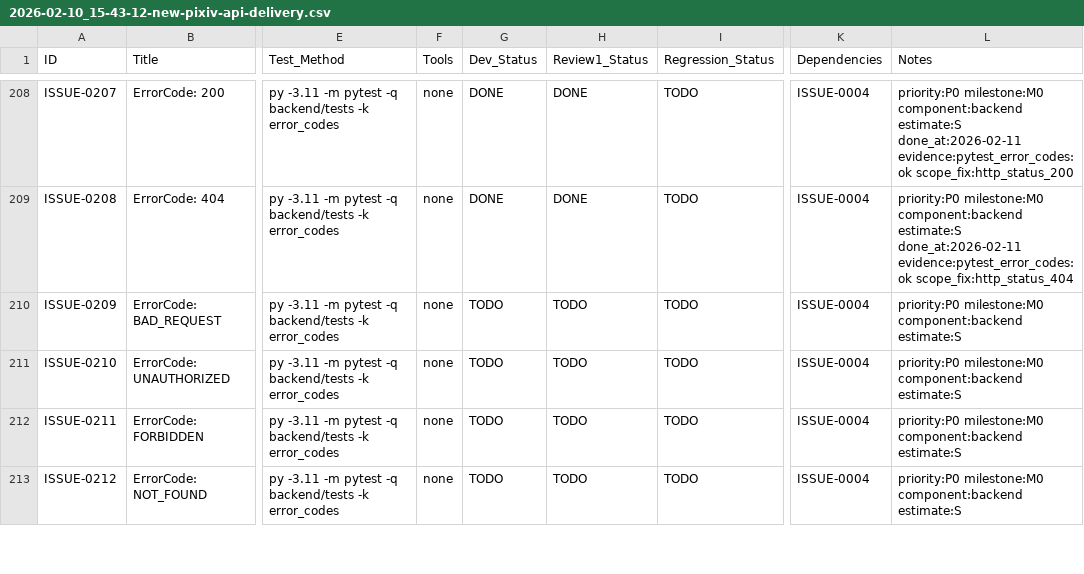
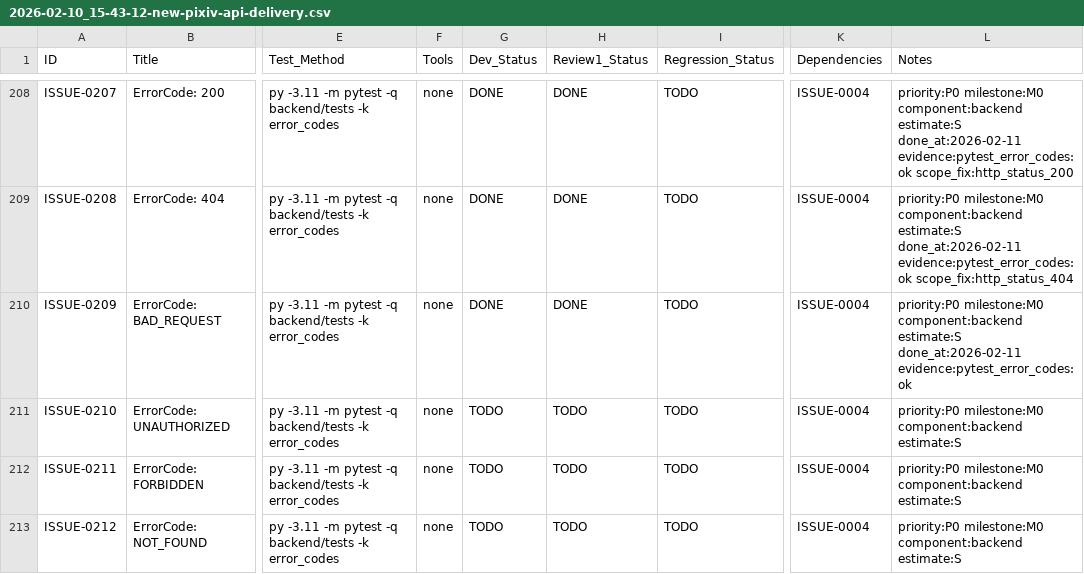
Before and after one commit to inliver233/random-mage, a CSV file: issues/2026-02-10_15-43-12-new-pixiv-api-delivery.csv, drawn as a sheet; only a part is shown, gaps mark what is left out; the diff names each change by its address in the sheet, - before the commit and + after, or states it on an @@ line.

Commit message:
[ISSUE-0209] ErrorCode: BAD_REQUEST

```diff
--- a/issues/2026-02-10_15-43-12-new-pixiv-api-delivery.csv
+++ b/issues/2026-02-10_15-43-12-new-pixiv-api-delivery.csv
-G210 (Dev_Status): TODO
+G210 (Dev_Status): DONE
-H210 (Review1_Status): TODO
+H210 (Review1_Status): DONE
-L210 (Notes): …component:backend estimate:S
+L210 (Notes): …component:backend estimate:S done_at:2026-02-11 evidence:pytest_error_codes:ok
```
Also changed, not shown: 1 other file.
